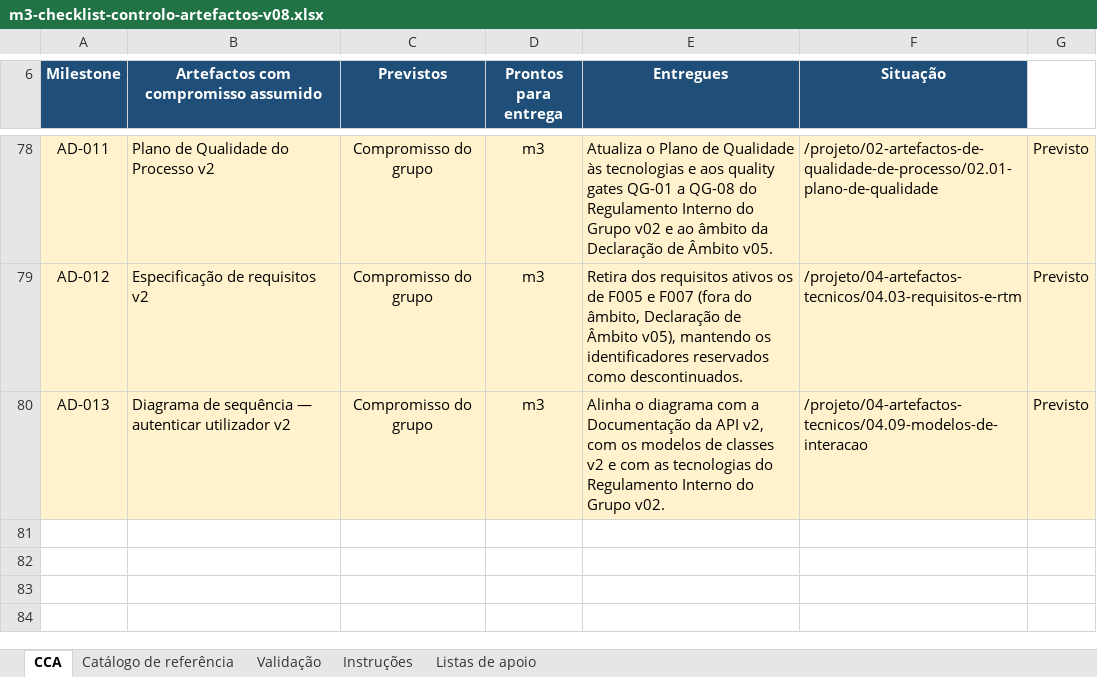
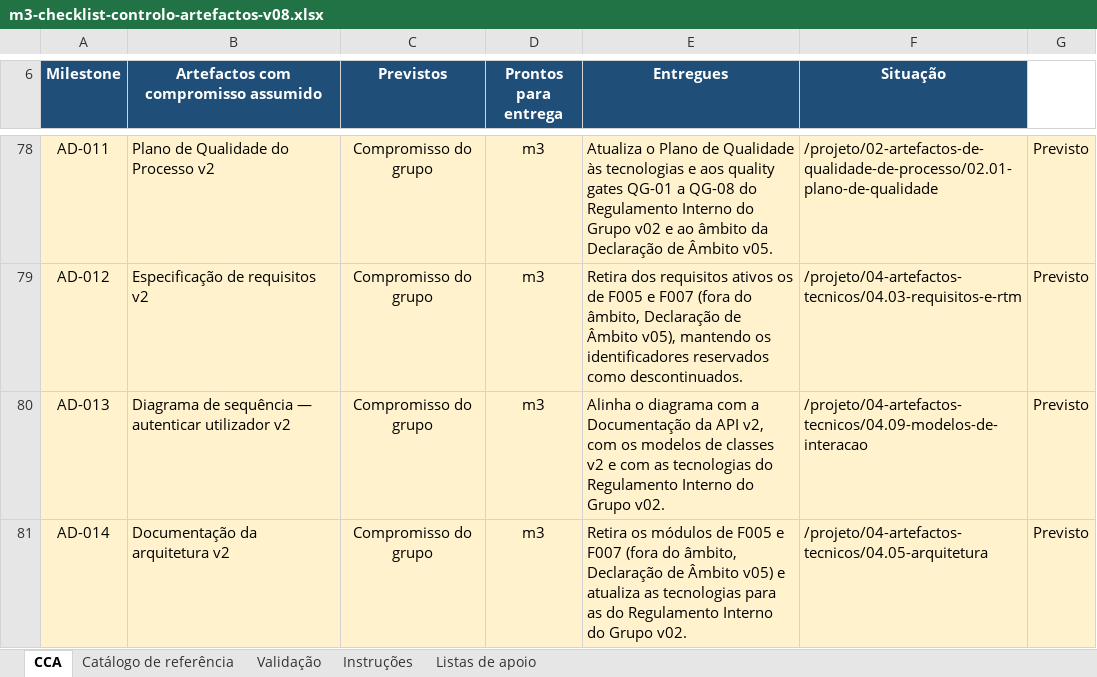
Before and after one commit to LEI-LDS-2026-2027-G08/LEI-Grupo-de-LDS-UTPORTO, an Excel workbook: 02-artefactos-de-qualidade-de-processo/02.03-checklist-de-controlo-de-artefactos/m3-checklist-controlo-artefactos-v08.xlsx, sheet CCA, drawn as a sheet; only a part is shown, gaps mark what is left out; values as stored, in another font and other column widths than the file's, no borders; conditional formats and table styles not drawn; the diff names each change by its address in the sheet, - before the commit and + after, or states it on an @@ line.

```diff
--- a/02-artefactos-de-qualidade-de-processo/02.03-checklist-de-controlo-de-artefactos/m3-checklist-controlo-artefactos-v08.xlsx (sheet CCA)
+++ b/02-artefactos-de-qualidade-de-processo/02.03-checklist-de-controlo-de-artefactos/m3-checklist-controlo-artefactos-v08.xlsx (sheet CCA)
+row 81: AD-014 | Documentação da arquitetura v2 | Compromisso do grupo | m3 | Retira os módulos de F005 e F007 (fora do âmbito, Declaração de Âmbito v05) e atualiza as tecnologias para as do Regulamento Interno do Grupo v02. | /projeto/04-artefactos-tecnicos/04.05-arquitetura | Previsto
```
